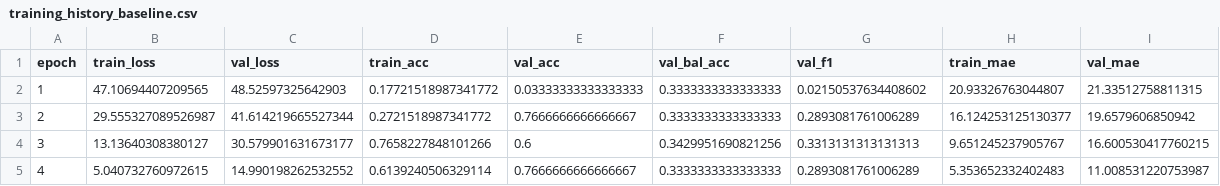
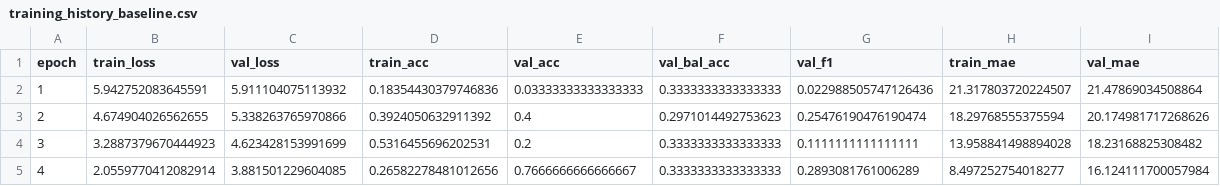
Before and after one commit to hanshikavelaga/cycloneai, a CSV file: reports/training_history_baseline.csv, drawn as a sheet; only a part is shown; the diff covers the shown part only.

Commit message:
fix(satellite-cnn): resolve training collapse with inverse-frequency class weights and balanced multi-task scaling

```diff
--- a/reports/training_history_baseline.csv
+++ b/reports/training_history_baseline.csv
@@ -1,5 +1,5 @@
 epoch,train_loss,val_loss,train_acc,val_acc,val_bal_acc,val_f1,train_mae,val_mae
-1,47.10694407209565,48.52597325642903,0.17721518987341772,0.03333333333333333,0.3333333333333333,0.02150537634408602,20.93326763044807,21.33512758811315
-2,29.555327089526987,41.614219665527344,0.2721518987341772,0.7666666666666667,0.3333333333333333,0.2893081761006289,16.124253125130377,19.6579606850942
-3,13.13640308380127,30.579901631673177,0.7658227848101266,0.6,0.3429951690821256,0.3313131313131313,9.651245237905767,16.600530417760215
-4,5.040732760972615,14.990198262532552,0.6139240506329114,0.7666666666666667,0.3333333333333333,0.2893081761006289,5.353652332402483,11.008531220753987
+1,5.942752083645591,5.911104075113932,0.18354430379746836,0.03333333333333333,0.3333333333333333,0.022988505747126436,21.317803720224507,21.47869034508864
+2,4.674904026562655,5.338263765970866,0.3924050632911392,0.4,0.2971014492753623,0.25476190476190474,18.29768555375594,20.174981717268626
+3,3.2887379670444923,4.623428153991699,0.5316455696202531,0.2,0.3333333333333333,0.1111111111111111,13.958841498894028,18.23168825308482
+4,2.0559770412082914,3.881501229604085,0.26582278481012656,0.7666666666666667,0.3333333333333333,0.2893081761006289,8.497252754018277,16.124111700057984
```
Also changed, not shown: 166 edited cells elsewhere in this file, reports/model_comparison.csv, reports/training_history_residual.csv, 5 other files.
